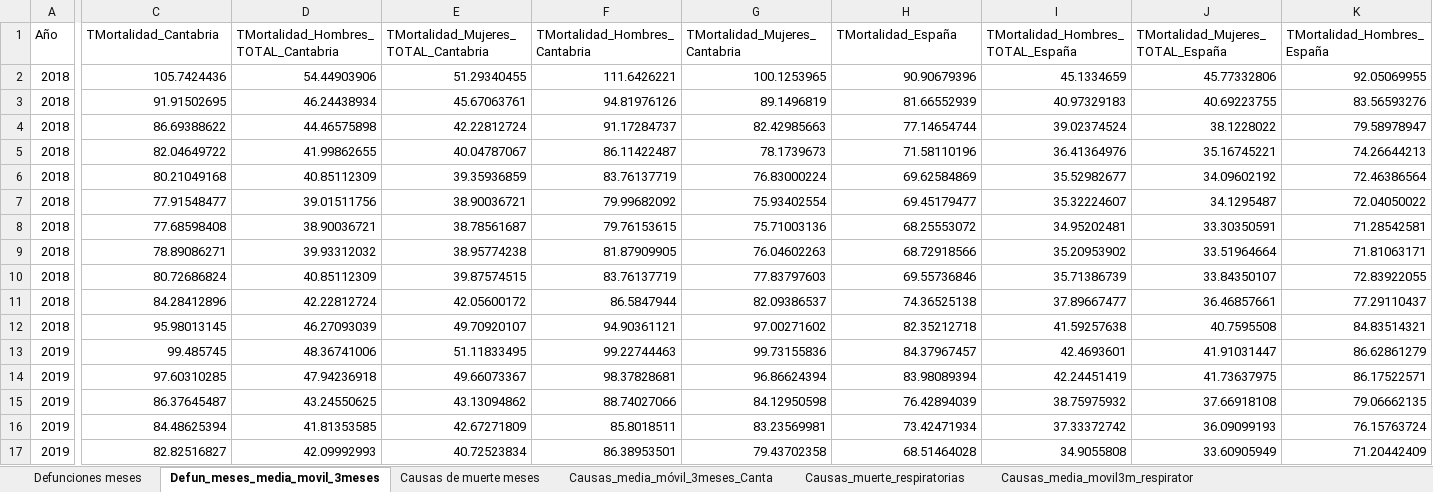
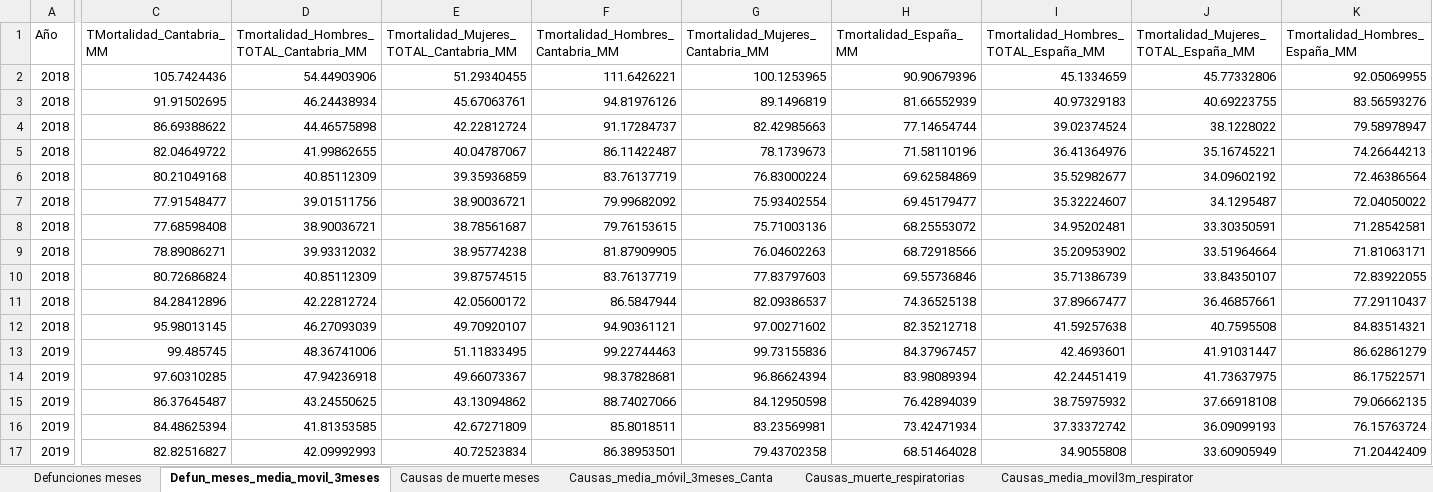
Before and after one commit to icane/demographic-indicators, an Excel workbook: etl/data/input/Datos_carga_mensual_demo.xlsx, sheet Defun_meses_media_movil_3meses, drawn as a sheet; only a part is shown, gaps mark what is left out; values as stored, in another font and other column widths than the file's, no borders; the diff covers the shown part only; the diff names each change by its address in the sheet, - before the commit and + after, or states it on an @@ line.

```diff
--- a/etl/data/input/Datos_carga_mensual_demo.xlsx (sheet Defun_meses_media_movil_3meses)
+++ b/etl/data/input/Datos_carga_mensual_demo.xlsx (sheet Defun_meses_media_movil_3meses)
-C1: TMortalidad_Cantabria
+C1: TMortalidad_Cantabria_MM
-D1: TMortalidad_Hombres_TOTAL_Cantabria
+D1: Tmortalidad_Hombres_TOTAL_Cantabria_MM
-E1: TMortalidad_Mujeres_TOTAL_Cantabria
+E1: Tmortalidad_Mujeres_TOTAL_Cantabria_MM
-F1: TMortalidad_Hombres_Cantabria
+F1: Tmortalidad_Hombres_Cantabria_MM
-G1: TMortalidad_Mujeres_Cantabria
+G1: Tmortalidad_Mujeres_Cantabria_MM
-H1: TMortalidad_España
+H1: Tmortalidad_España_MM
-I1: TMortalidad_Hombres_TOTAL_España
+I1: Tmortalidad_Hombres_TOTAL_España_MM
-J1: TMortalidad_Mujeres_TOTAL_España
+J1: Tmortalidad_Mujeres_TOTAL_España_MM
-K1: TMortalidad_Hombres_España
+K1: Tmortalidad_Hombres_España_MM
```
Also changed, not shown: 1 edited cell elsewhere in this sheet, sheet Causas de muerte meses, sheet Defunciones meses, sheet Causas_muerte_respiratorias, 30 other files.
